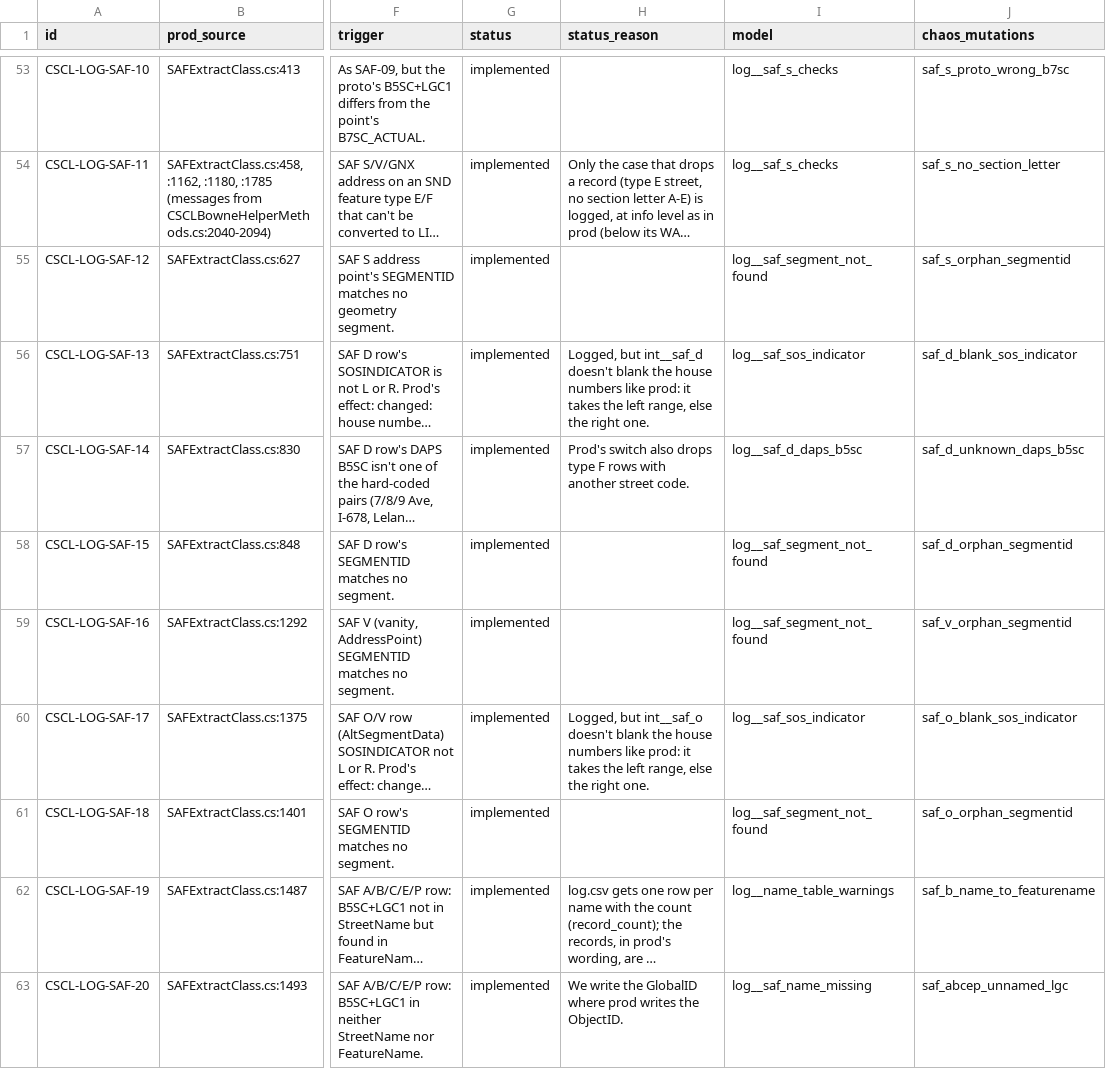
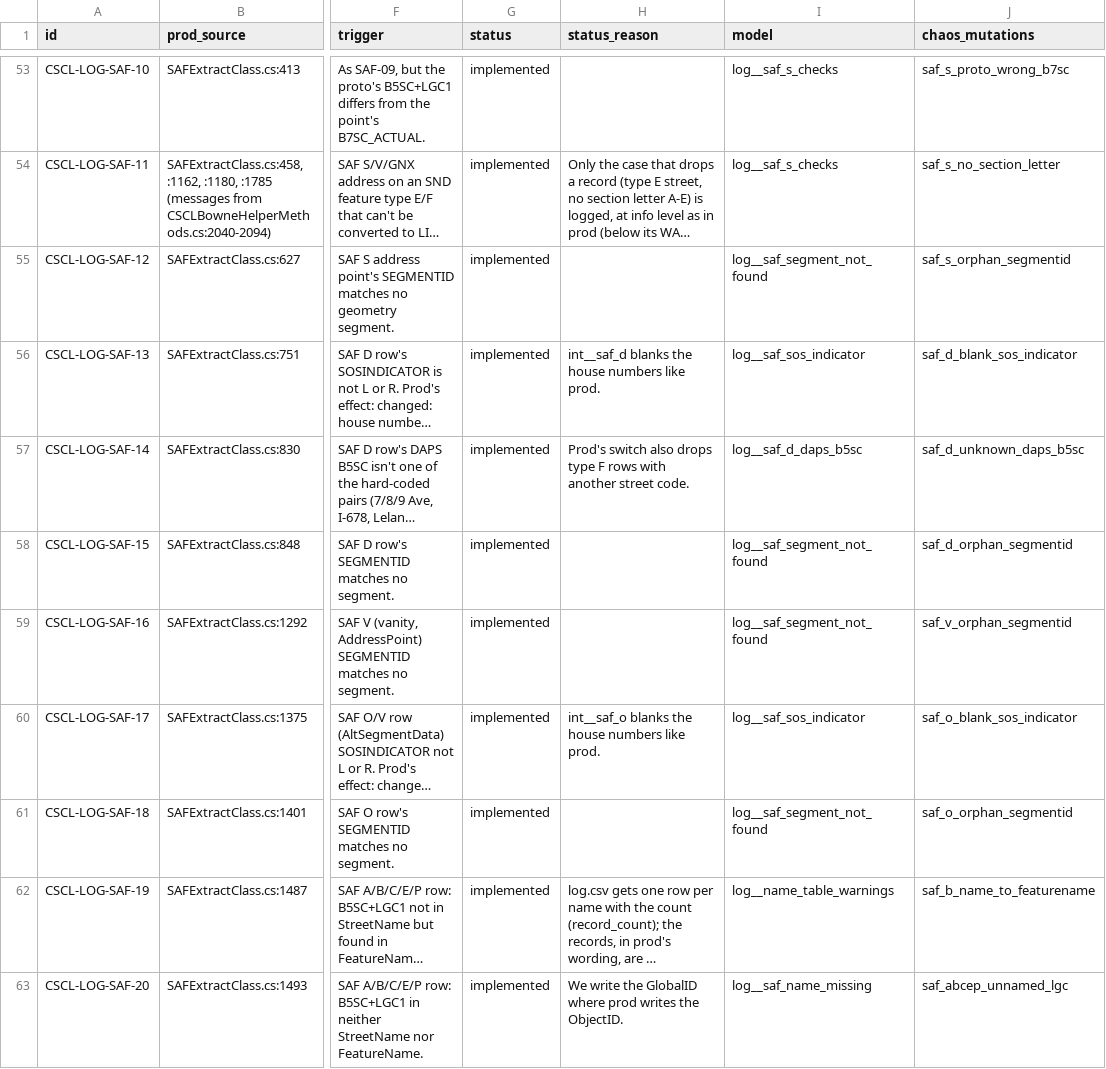
Before and after one commit to NYCPlanning/data-engineering, a CSV file: products/cscl/seeds/log_messages.csv, drawn as a sheet; only a part is shown, gaps mark what is left out; long unchanged cells end in …; the diff names each change by its address in the sheet, - before the commit and + after, or states it on an @@ line.

Commit message:
CSCL SAF D/O: blank house numbers when SOSINDICATOR isn't L or R, like prod (CSCL-LOG-SAF-13, -17)
int__saf_d and int__saf_o took the left range, else the right one. They
now take the range of the row's side and leave it blank otherwise, as
SAFExtractClass does; the record is still written. No change on clean 26c.

```diff
--- a/products/cscl/seeds/log_messages.csv
+++ b/products/cscl/seeds/log_messages.csv
-H56 (status_reason): Logged, but int__saf_d doesn't blank the house numbers like prod: it takes the left range, else the right one.
+H56 (status_reason): int__saf_d blanks the house numbers like prod.
-H60 (status_reason): Logged, but int__saf_o doesn't blank the house numbers like prod: it takes the left range, else the right one.
+H60 (status_reason): int__saf_o blanks the house numbers like prod.
```
Also changed, not shown: 4 other files.
